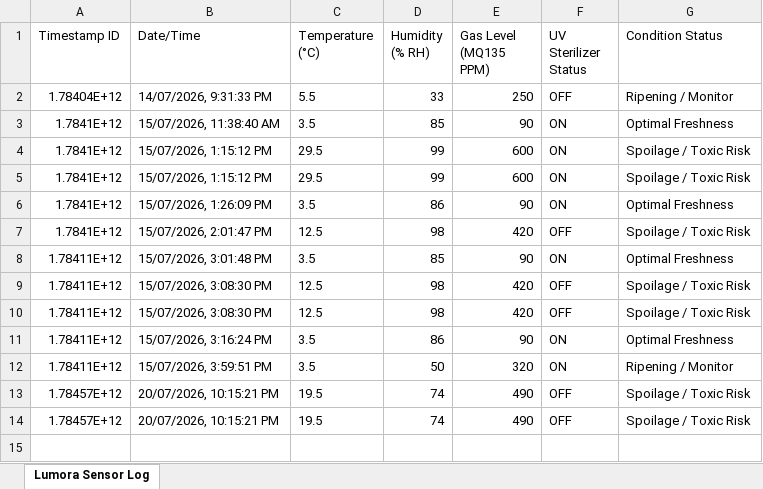
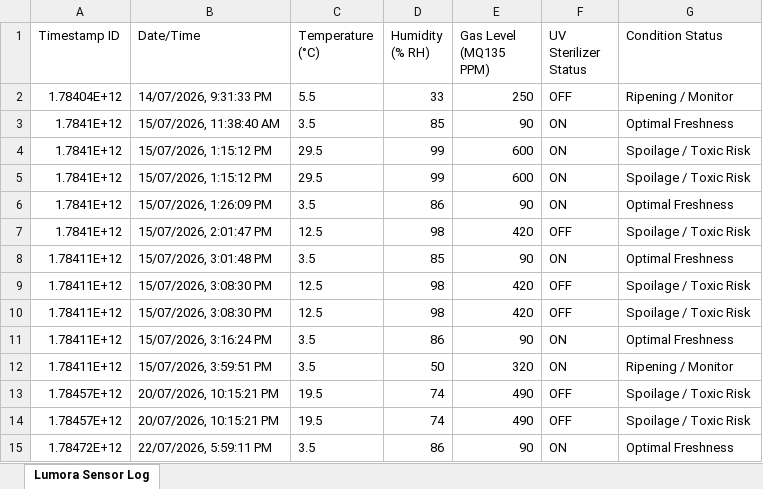
Before and after one commit to Sukesh45/FruitPreservation, an Excel workbook: sensor_history.xlsx, sheet Lumora Sensor Log, drawn as a sheet; values as stored, in another font and other column widths than the file's, no borders; the diff names each change by its address in the sheet, - before the commit and + after, or states it on an @@ line.

```diff
--- a/sensor_history.xlsx (sheet Lumora Sensor Log)
+++ b/sensor_history.xlsx (sheet Lumora Sensor Log)
+row 15: 1.78472E+12 | 22/07/2026, 5:59:11 PM | 3.5 | 86 | 90 | ON | Optimal Freshness
```
Also changed, not shown: 37 other files.
